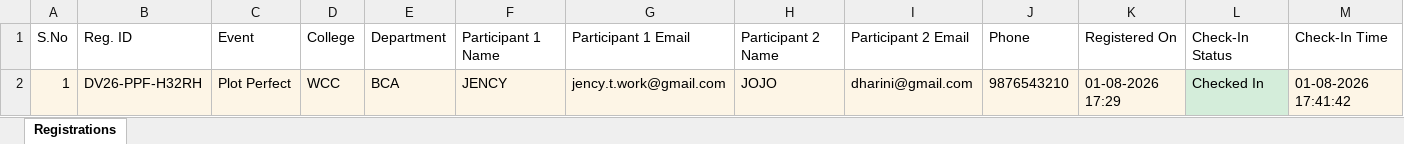
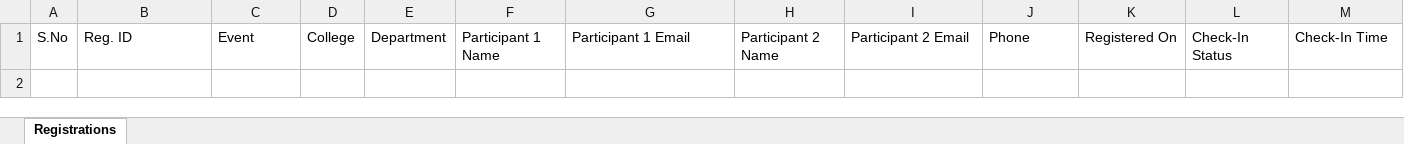
Before and after one commit to abijospentagon-collab/DataVista-26, an Excel workbook: registrations.xlsx, sheet Registrations, drawn as a sheet; values as stored, in another font and other column widths than the file's, no borders; the diff names each change by its address in the sheet, - before the commit and + after, or states it on an @@ line.

```diff
--- a/registrations.xlsx (sheet Registrations)
+++ b/registrations.xlsx (sheet Registrations)
-row 2: 1 | DV26-PPF-H32RH | Plot Perfect | WCC | BCA | JENCY | jency.t.work@gmail.com | JOJO | dharini@gmail.com | 9876543210 | 01-08-2026 17:29 | Checked In | 01-08-2026 17:41:42
```
Also changed, not shown: 5 other files.
